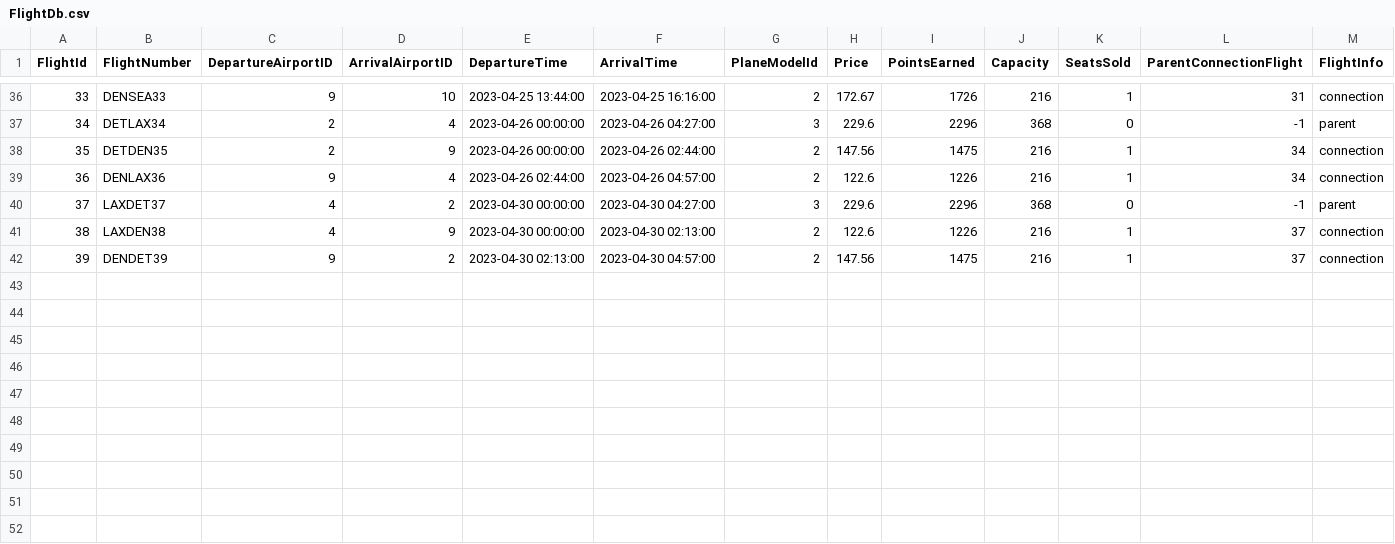
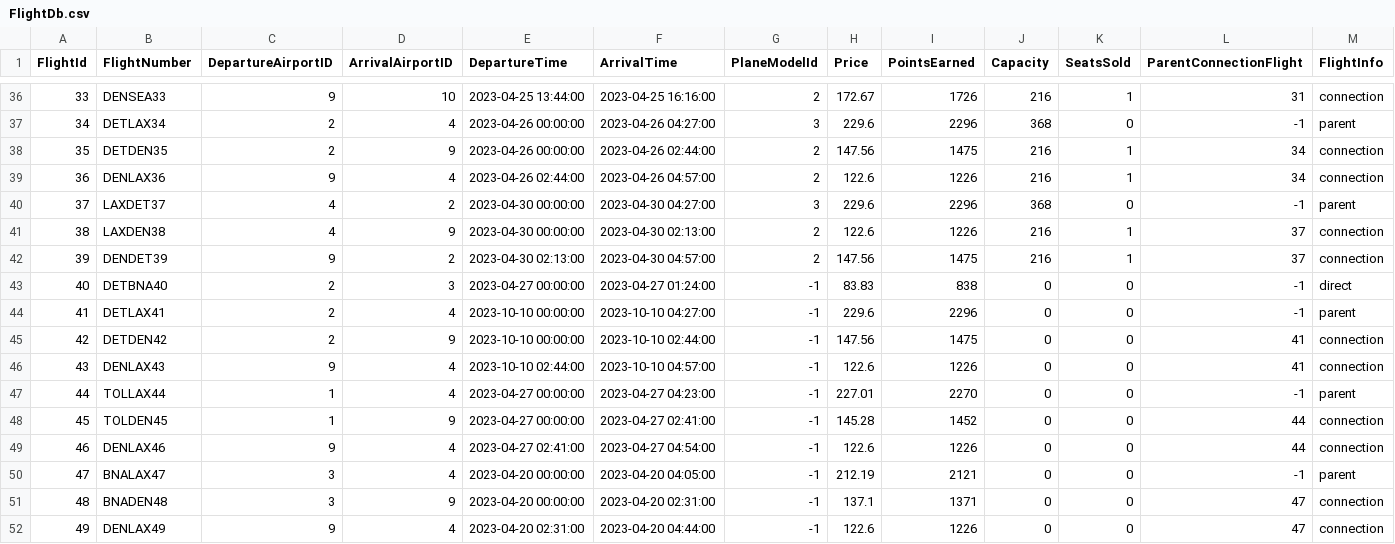
Before and after one commit to pohlman24/Airline-Management-Software, a CSV file: Airline Software/Tables/FlightDb.csv, drawn as a sheet; only a part is shown, gaps mark what is left out.

```diff
--- a/Airline Software/Tables/FlightDb.csv
+++ b/Airline Software/Tables/FlightDb.csv
@@ -42 +42,11 @@ FlightId,FlightNumber,DepartureAirportID,ArrivalAirportID,DepartureTime,ArrivalT
 39,DENDET39,9,2,2023-04-30 02:13:00,2023-04-30 04:57:00,2,147.56,1475,216,1,37,connection
+40,DETBNA40,2,3,2023-04-27 00:00:00,2023-04-27 01:24:00,-1,83.83,838,0,0,-1,direct
+41,DETLAX41,2,4,2023-10-10 00:00:00,2023-10-10 04:27:00,-1,229.6,2296,0,0,-1,parent
+42,DETDEN42,2,9,2023-10-10 00:00:00,2023-10-10 02:44:00,-1,147.56,1475,0,0,41,connection
+43,DENLAX43,9,4,2023-10-10 02:44:00,2023-10-10 04:57:00,-1,122.6,1226,0,0,41,connection
+44,TOLLAX44,1,4,2023-04-27 00:00:00,2023-04-27 04:23:00,-1,227.01,2270,0,0,-1,parent
+45,TOLDEN45,1,9,2023-04-27 00:00:00,2023-04-27 02:41:00,-1,145.28,1452,0,0,44,connection
+46,DENLAX46,9,4,2023-04-27 02:41:00,2023-04-27 04:54:00,-1,122.6,1226,0,0,44,connection
+47,BNALAX47,3,4,2023-04-20 00:00:00,2023-04-20 04:05:00,-1,212.19,2121,0,0,-1,parent
+48,BNADEN48,3,9,2023-04-20 00:00:00,2023-04-20 02:31:00,-1,137.1,1371,0,0,47,connection
+49,DENLAX49,9,4,2023-04-20 02:31:00,2023-04-20 04:44:00,-1,122.6,1226,0,0,47,connection
```
Also changed, not shown: Airline Software/Tables/CustomerDb.csv, Airline Software/Tables/UserDb.csv, 6 other files.
